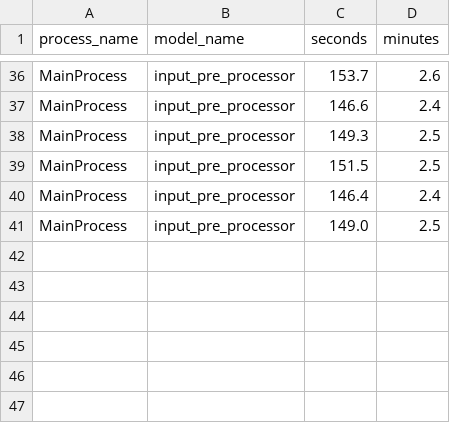
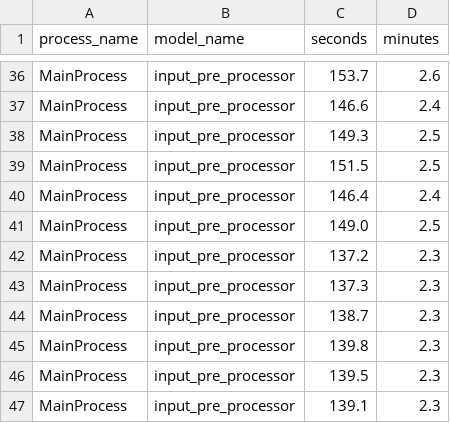
Before and after one commit to BayAreaMetro/populationsim, a CSV file: bay_area/output_2023/populationsim_run/timing_log.csv, drawn as a sheet; only a part is shown, gaps mark what is left out.

```diff
--- a/bay_area/output_2023/populationsim_run/timing_log.csv
+++ b/bay_area/output_2023/populationsim_run/timing_log.csv
@@ -41 +41,7 @@ MainProcess,input_pre_processor,146.4,2.4
 MainProcess,input_pre_processor,149.0,2.5
+MainProcess,input_pre_processor,137.2,2.3
+MainProcess,input_pre_processor,137.3,2.3
+MainProcess,input_pre_processor,138.7,2.3
+MainProcess,input_pre_processor,139.8,2.3
+MainProcess,input_pre_processor,139.5,2.3
+MainProcess,input_pre_processor,139.1,2.3
```
Also changed, not shown: bay_area/output_2023/populationsim_run/mem.csv, 25 other files.
